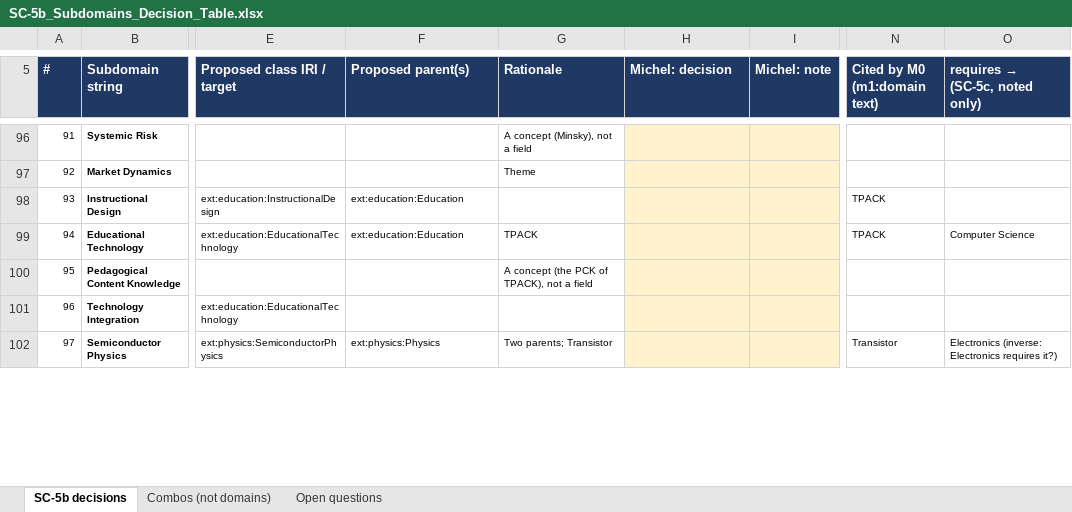
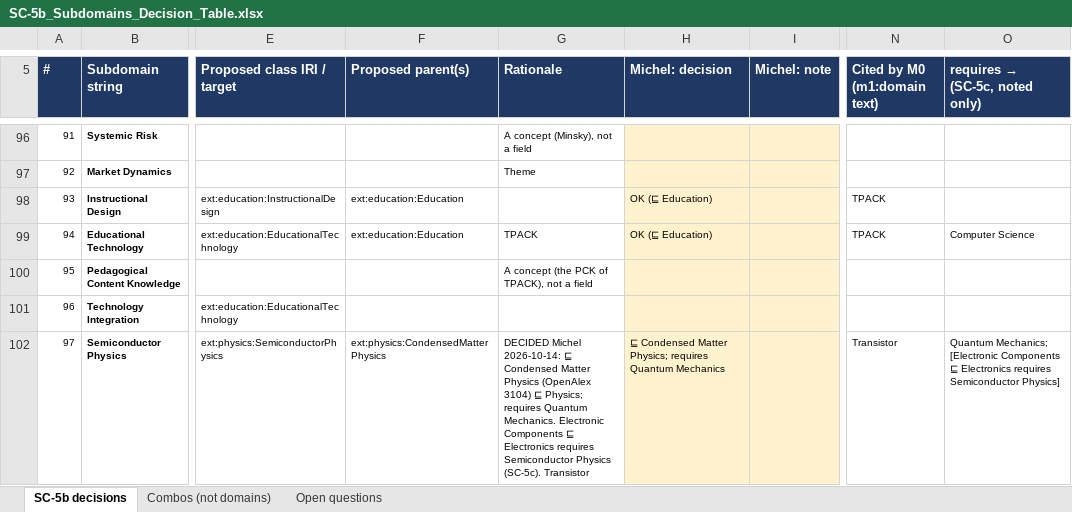
Before and after one commit to Echopraxium/tscg, an Excel workbook: ontology/docs/_01_Worksite/WS-5/SC-5b/SC-5b_Subdomains_Decision_Table.xlsx, sheet SC-5b decisions, drawn as a sheet; only a part is shown, gaps mark what is left out; values as stored, in another font and other column widths than the file's, no borders; charts and pictures not drawn; the diff covers the shown part only; the diff names each change by its address in the sheet, - before the commit and + after, or states it on an @@ line.

```diff
--- a/ontology/docs/_01_Worksite/WS-5/SC-5b/SC-5b_Subdomains_Decision_Table.xlsx (sheet SC-5b decisions)
+++ b/ontology/docs/_01_Worksite/WS-5/SC-5b/SC-5b_Subdomains_Decision_Table.xlsx (sheet SC-5b decisions)
-H98:H99 (Michel: decision): (empty)
+H98:H99 (Michel: decision): OK (⊑ Education)
-F102 (Proposed parent(s)): ext:physics:Physics
+F102 (Proposed parent(s)): ext:physics:CondensedMatterPhysics
-G102 (Rationale): Two parents; Transistor
+G102 (Rationale): DECIDED Michel 2026-10-14: ⊑ Condensed Matter Physics (OpenAlex 3104) ⊑ Physics; requires Quantum Mechanics. Electronic Components ⊑ Electronics requires Semiconductor Physics (SC-5c). Transistor
-H102 (Michel: decision): (empty)
+H102 (Michel: decision): ⊑ Condensed Matter Physics; requires Quantum Mechanics
-O102 (requires → (SC-5c, noted only)): Electronics (inverse: Electronics requires it?)
+O102 (requires → (SC-5c, noted only)): Quantum Mechanics; [Electronic Components ⊑ Electronics requires Semiconductor Physics]
```
Also changed, not shown: 2 added rows and 24 edited cells elsewhere in this sheet, sheet Open questions, 2 other files.
